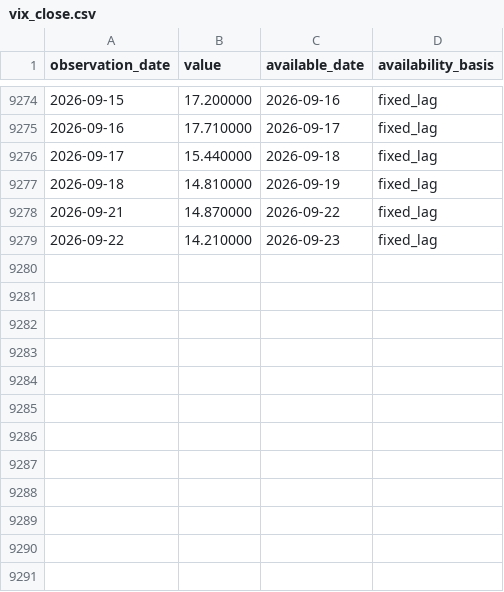
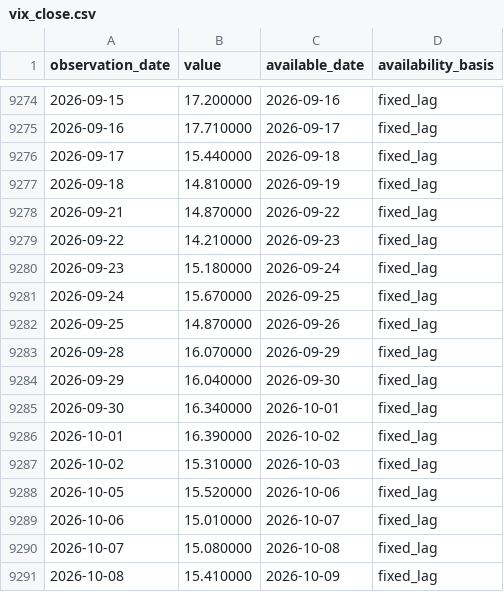
Before and after one commit to lava-chen/macro-regime-quant, a CSV file: data/raw/vix/vix_close.csv, drawn as a sheet; only a part is shown, gaps mark what is left out.

```diff
--- a/data/raw/vix/vix_close.csv
+++ b/data/raw/vix/vix_close.csv
@@ -9279 +9279,13 @@ observation_date,value,available_date,availability_basis
 2026-09-22,14.210000,2026-09-23,fixed_lag
+2026-09-23,15.180000,2026-09-24,fixed_lag
+2026-09-24,15.670000,2026-09-25,fixed_lag
+2026-09-25,14.870000,2026-09-26,fixed_lag
+2026-09-28,16.070000,2026-09-29,fixed_lag
+2026-09-29,16.040000,2026-09-30,fixed_lag
+2026-09-30,16.340000,2026-10-01,fixed_lag
+2026-10-01,16.390000,2026-10-02,fixed_lag
+2026-10-02,15.310000,2026-10-03,fixed_lag
+2026-10-05,15.520000,2026-10-06,fixed_lag
+2026-10-06,15.010000,2026-10-07,fixed_lag
+2026-10-07,15.080000,2026-10-08,fixed_lag
+2026-10-08,15.410000,2026-10-09,fixed_lag
```
Also changed, not shown: data/raw/vix/vix-monthly.csv, data/raw/vix/vix_monthly_close.csv, 1 other file.
